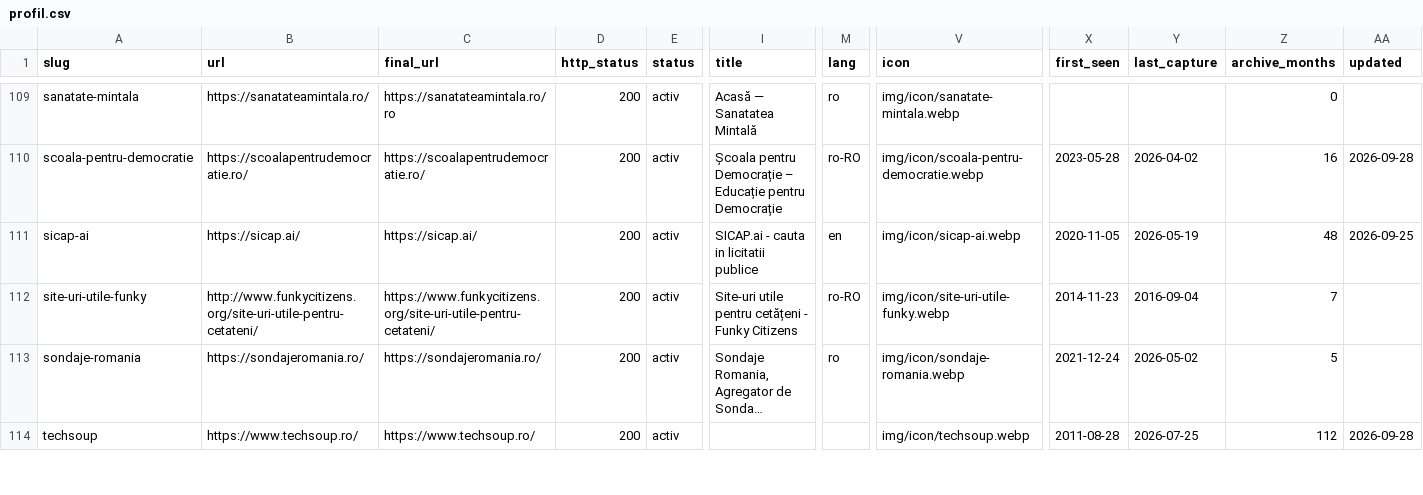
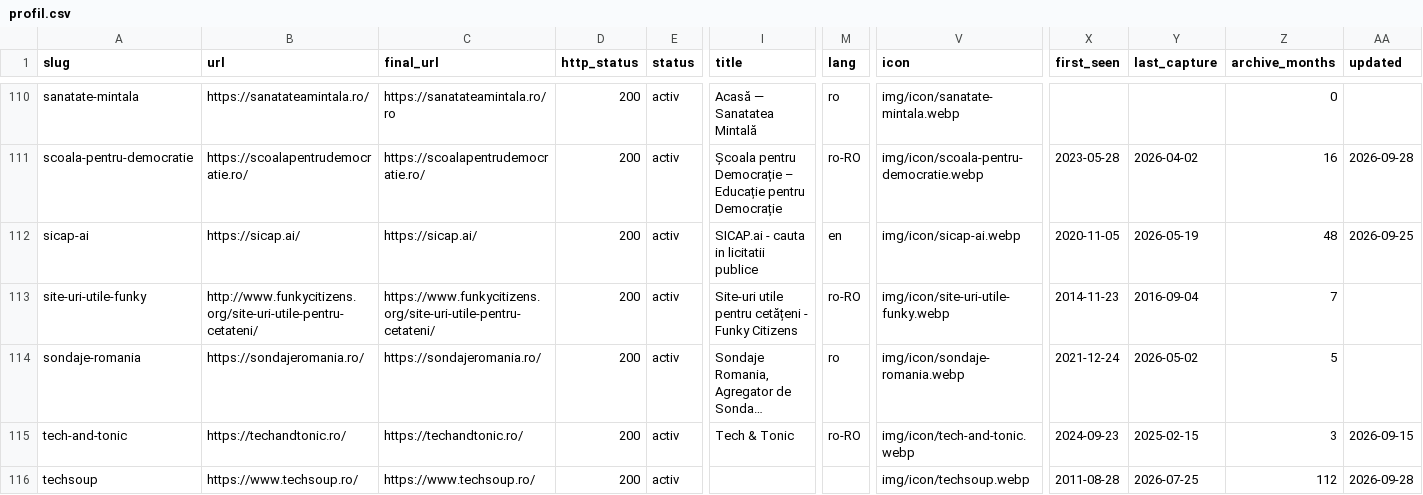
Before and after one commit to gov2-ro/awesome-civtech-ro, a CSV file: data/profil.csv, drawn as a sheet; only a part is shown, gaps mark what is left out; long unchanged cells end in …; rows hold the shown columns only; the diff covers the shown part only; the diff names each change by its address in the sheet, - before the commit and + after, or states it on an @@ line.

```diff
--- a/data/profil.csv
+++ b/data/profil.csv
+row 115: tech-and-tonic | https://techandtonic.ro/ | https://techandtonic.ro/ | 200 | activ | Tech & Tonic | ro-RO | img/icon/tech-and-tonic.webp | 2024-09-23 | 2025-02-15 | 3 | 2026-09-15
```
Also changed, not shown: 1 added row and 4 edited cells elsewhere in this file, 7 other files.
